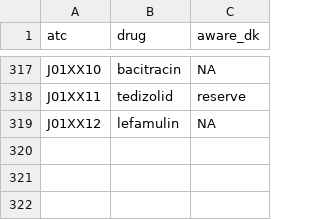
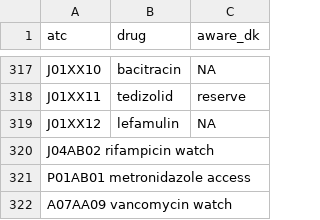
Before and after one commit to anhoej/abxaware, a TSV file: data-raw/data/aware_dk.tsv, drawn as a sheet; only a part is shown, gaps mark what is left out; the diff names each change by its address in the sheet, - before the commit and + after, or states it on an @@ line.

Commit message:
Add Rifampicin, Metronidazol oral and vancomycin oral

```diff
--- a/data-raw/data/aware_dk.tsv
+++ b/data-raw/data/aware_dk.tsv
+row 320: J04AB02 rifampicin watch
+row 321: P01AB01 metronidazole access
+row 322: A07AA09 vancomycin watch
```
